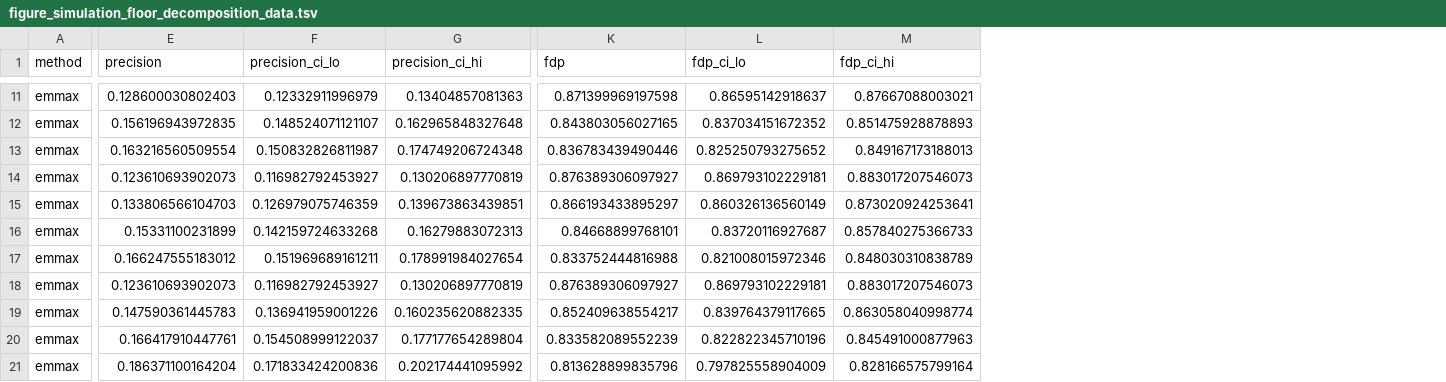
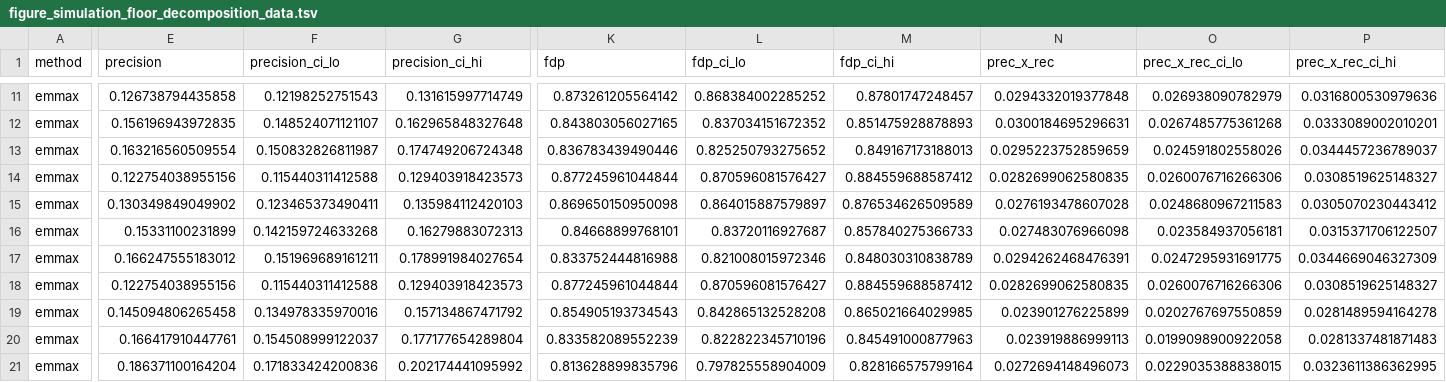
Before and after one commit to genomeinsights/LDscnR-paper, a TSV file: module_sim_3sp53/final_analysis/results/figure_simulation_floor_decomposition_data.tsv, drawn as a sheet; only a part is shown, gaps mark what is left out; the diff covers the shown part only; the diff names each change by its address in the sheet, - before the commit and + after, or states it on an @@ line.

```diff
--- a/module_sim_3sp53/final_analysis/results/figure_simulation_floor_decomposition_data.tsv
+++ b/module_sim_3sp53/final_analysis/results/figure_simulation_floor_decomposition_data.tsv
+column N (prec_x_rec), rows 11-21: 0.0294332019377848 | 0.0300184695296631 | 0.0295223752859659 | 0.0282699062580835 | 0.0276193478607028 | 0.027483076966098 | 0.0294262468476391 | 0.0282699062580835 | 0.023901276225899 | 0.023919886999113 | 0.0272694148496073
+column O (prec_x_rec_ci_lo), rows 11-21: 0.026938090782979 | 0.0267485775361268 | 0.024591802558026 | 0.0260076716266306 | 0.0248680967211583 | 0.023584937056181 | 0.0247295931691775 | 0.0260076716266306 | 0.0202767697550859 | 0.0199098900922058 | 0.0229035388838015
+column P (prec_x_rec_ci_hi), rows 11-21: 0.0316800530979636 | 0.0333089002010201 | 0.0344457236789037 | 0.0308519625148327 | 0.0305070230443412 | 0.0315371706122507 | 0.0344669046327309 | 0.0308519625148327 | 0.0281489594164278 | 0.0281337481871483 | 0.0323611386362995
-E11 (precision): 0.128600030802403
+E11 (precision): 0.126738794435858
-F11 (precision_ci_lo): 0.12332911996979
+F11 (precision_ci_lo): 0.12198252751543
-G11 (precision_ci_hi): 0.13404857081363
+G11 (precision_ci_hi): 0.131615997714749
-K11 (fdp): 0.871399969197598
+K11 (fdp): 0.873261205564142
-L11 (fdp_ci_lo): 0.86595142918637
+L11 (fdp_ci_lo): 0.868384002285252
-M11 (fdp_ci_hi): 0.87667088003021
+M11 (fdp_ci_hi): 0.87801747248457
-E14 (precision): 0.123610693902073
+E14 (precision): 0.122754038955156
-F14 (precision_ci_lo): 0.116982792453927
+F14 (precision_ci_lo): 0.115440311412588
-G14 (precision_ci_hi): 0.130206897770819
+G14 (precision_ci_hi): 0.129403918423573
-K14 (fdp): 0.876389306097927
+K14 (fdp): 0.877245961044844
-L14 (fdp_ci_lo): 0.869793102229181
+L14 (fdp_ci_lo): 0.870596081576427
-M14 (fdp_ci_hi): 0.883017207546073
+M14 (fdp_ci_hi): 0.884559688587412
-E15 (precision): 0.133806566104703
+E15 (precision): 0.130349849049902
-F15 (precision_ci_lo): 0.126979075746359
+F15 (precision_ci_lo): 0.123465373490411
-G15 (precision_ci_hi): 0.139673863439851
+G15 (precision_ci_hi): 0.135984112420103
-K15 (fdp): 0.866193433895297
+K15 (fdp): 0.869650150950098
-L15 (fdp_ci_lo): 0.860326136560149
+L15 (fdp_ci_lo): 0.864015887579897
-M15 (fdp_ci_hi): 0.873020924253641
+M15 (fdp_ci_hi): 0.876534626509589
-E18 (precision): 0.123610693902073
+E18 (precision): 0.122754038955156
-F18 (precision_ci_lo): 0.116982792453927
+F18 (precision_ci_lo): 0.115440311412588
-G18 (precision_ci_hi): 0.130206897770819
+G18 (precision_ci_hi): 0.129403918423573
-K18 (fdp): 0.876389306097927
+K18 (fdp): 0.877245961044844
-L18 (fdp_ci_lo): 0.869793102229181
+L18 (fdp_ci_lo): 0.870596081576427
-M18 (fdp_ci_hi): 0.883017207546073
+M18 (fdp_ci_hi): 0.884559688587412
-E19 (precision): 0.147590361445783
+E19 (precision): 0.145094806265458
-F19 (precision_ci_lo): 0.136941959001226
+F19 (precision_ci_lo): 0.134978335970016
-G19 (precision_ci_hi): 0.160235620882335
+G19 (precision_ci_hi): 0.157134867471792
-K19 (fdp): 0.852409638554217
+K19 (fdp): 0.854905193734543
-L19 (fdp_ci_lo): 0.839764379117665
+L19 (fdp_ci_lo): 0.842865132528208
-M19 (fdp_ci_hi): 0.863058040998774
+M19 (fdp_ci_hi): 0.865021664029985
```
Also changed, not shown: 114 edited cells elsewhere in this file, module_sim_3sp53/final_analysis/results/simulation_floor_sweep.tsv, module_sim_3sp53/final_analysis/results/simulation_null_truth_summary.tsv, 32 other files.
